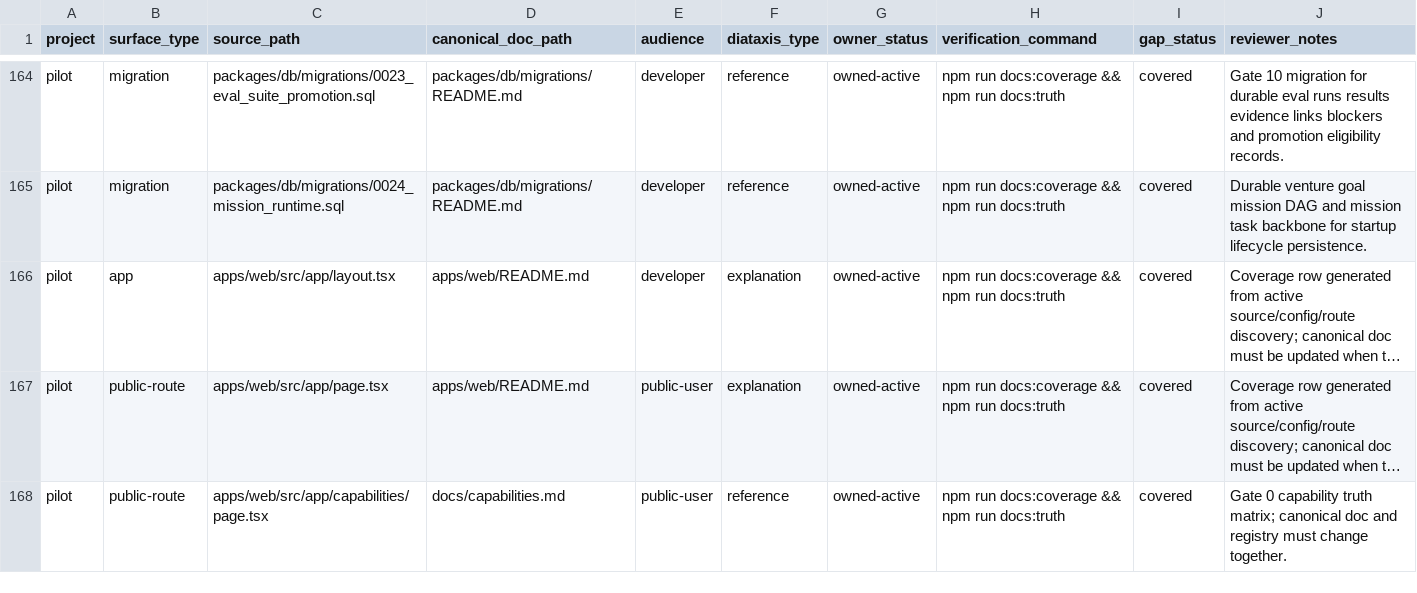
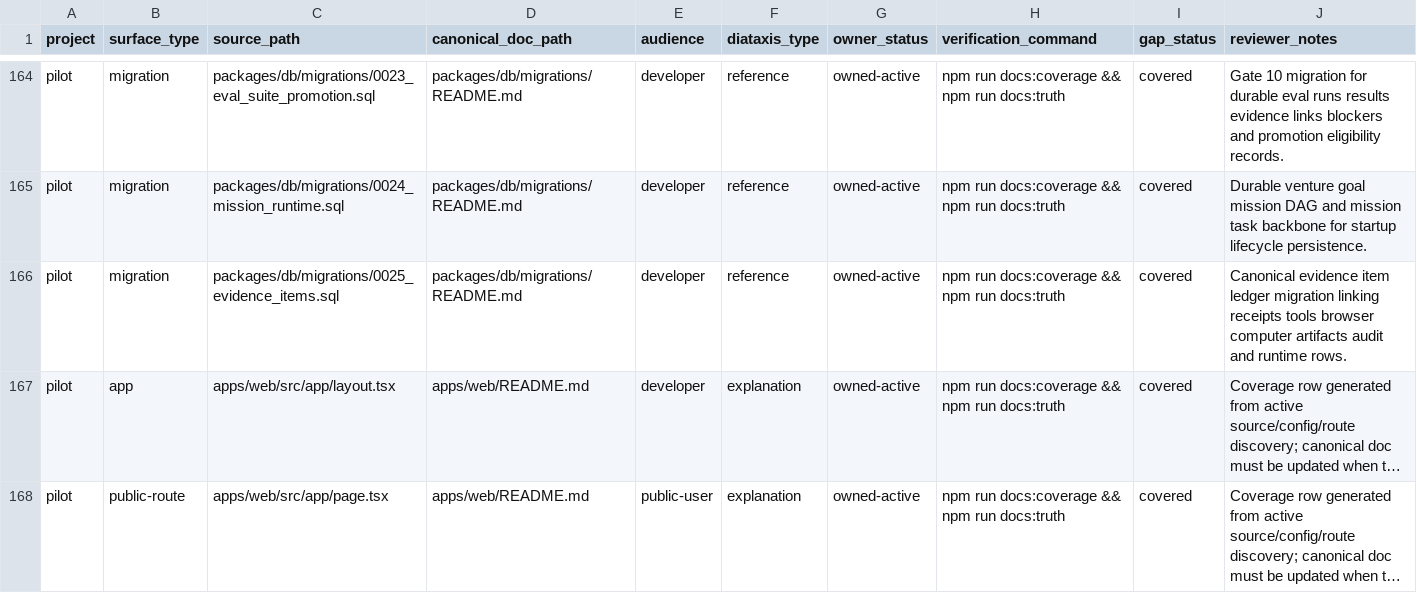
Before and after one commit to Mindburn-Labs/helm-pilot, a CSV file: docs/documentation-coverage.csv, drawn as a sheet; only a part is shown, gaps mark what is left out; the shorter side is filled out with more unchanged rows; long unchanged cells end in …; the diff names each change by its address in the sheet, - before the commit and + after, or states it on an @@ line.

Commit message:
Add canonical evidence item ledger schema
Admin-bypass merge per approved policy. GitHub Actions were blocked by the account billing-lock failure mode; failed jobs returned `log not found` for job logs.

Local substitute gates passed:
- `npm run test -w packages/db -- foundation-lineage-schema`
- `npm run typecheck -w packages/db`
- `npm run build -w packages/db`
- `npm run test -w packages/shared -- capabilities`
- `npm run db:migration-journal`
- `npm run docs:coverage`
- `npm run docs:truth`
- `npm run typecheck`
- `npm run lint`
- `git diff --check`

No capability is marked production_ready; evidence_ledger remains prototype until runtime evidence writers and eval promotion land.

```diff
--- a/docs/documentation-coverage.csv
+++ b/docs/documentation-coverage.csv
+row 166: pilot | migration | packages/db/migrations/0025_evidence_items.sql | packages/db/migrations/README.md | developer | reference | owned-active | npm run docs:coverage && npm run docs:truth | covered | Canonical evidence item ledger migration linking receipts tools browser computer artifacts audit and runtime rows.
```
Also changed, not shown: 9 other files.
